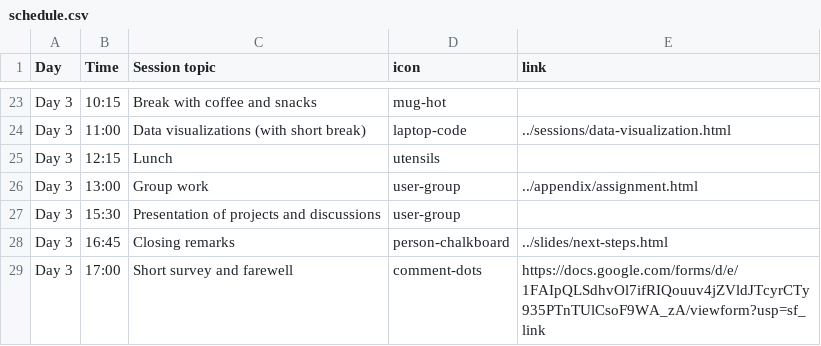
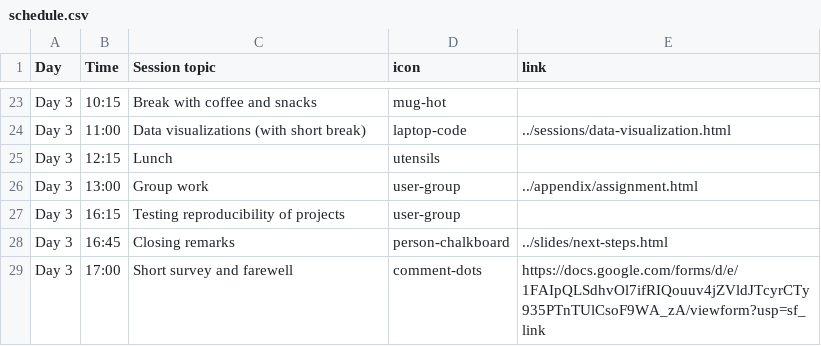
Before and after one commit to rostools/r-cubed-intro, a CSV file: includes/schedule.csv, drawn as a sheet; only a part is shown, gaps mark what is left out.

Commit message:
minor edit to title of session in schedule

```diff
--- a/includes/schedule.csv
+++ b/includes/schedule.csv
@@ -26,3 +26,3 @@ Day 3,12:15,Lunch,utensils,
 Day 3,13:00,Group work,user-group,../appendix/assignment.html
-Day 3,15:30,Presentation of projects and discussions,user-group,
+Day 3,16:15,Testing reproducibility of projects,user-group,
 Day 3,16:45,Closing remarks,person-chalkboard,../slides/next-steps.html
```
